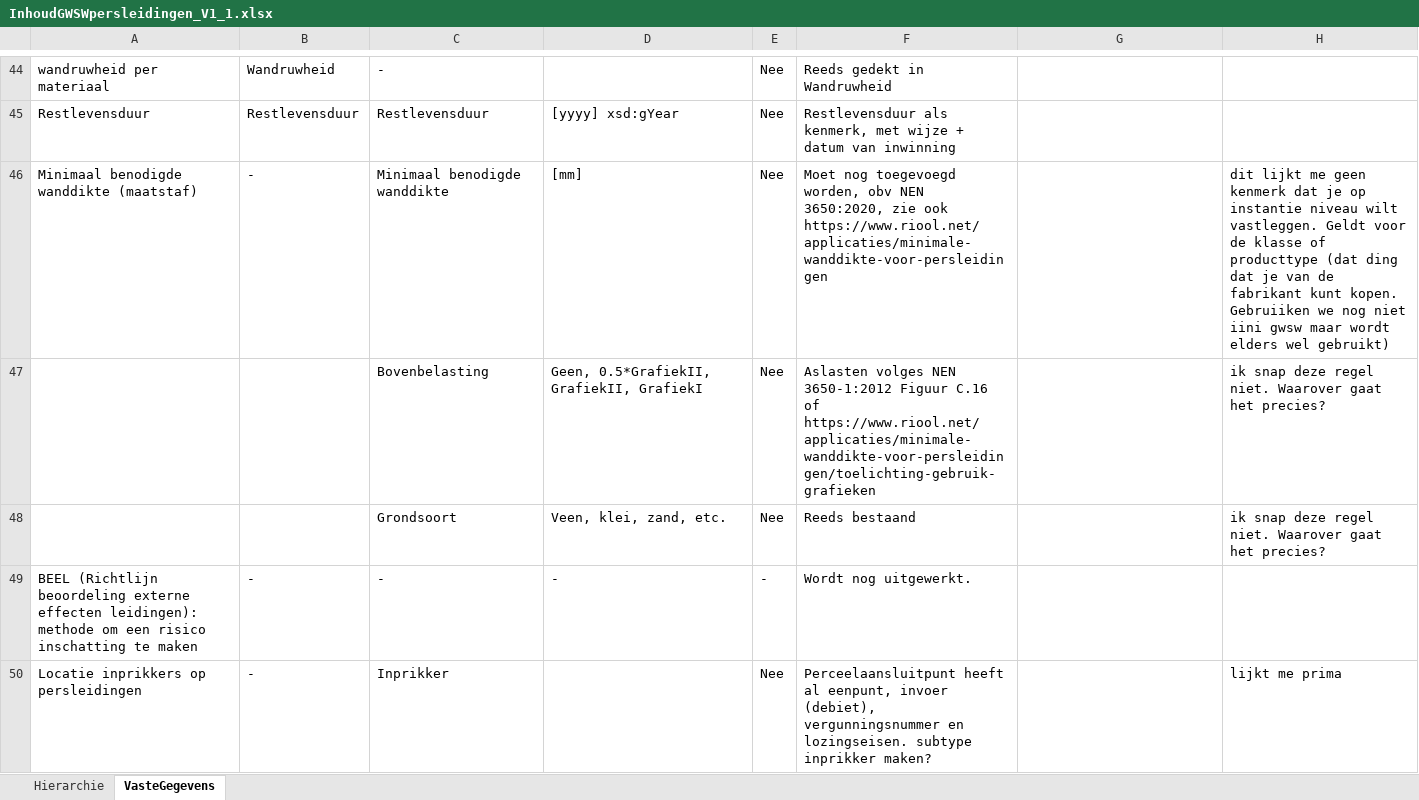
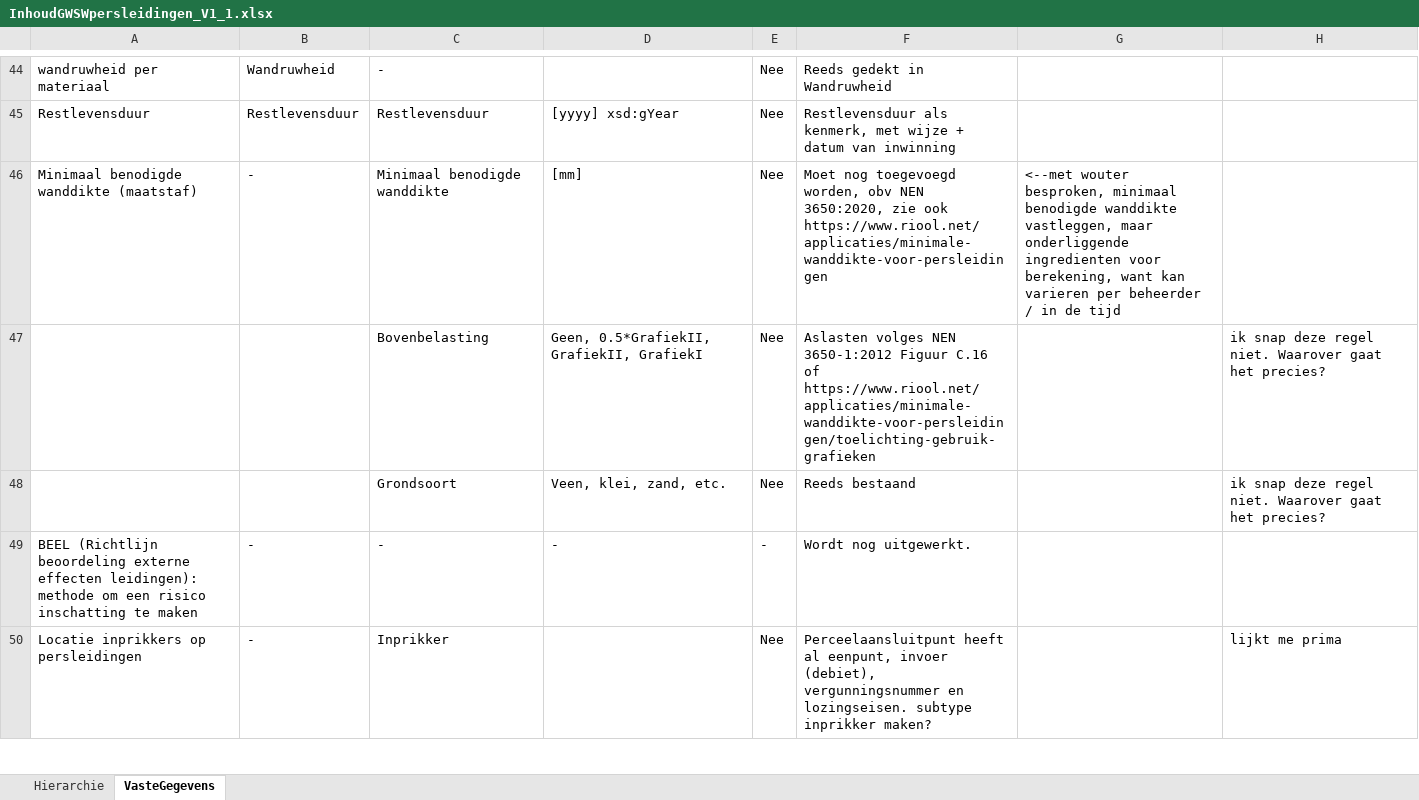
Before and after one commit to StichtingRIONED/gwsw-persleidingen, an Excel workbook: docs/InhoudGWSWpersleidingen_V1_1.xlsx, sheet VasteGegevens, drawn as a sheet; only a part is shown, gaps mark what is left out; values as stored, in another font and other column widths than the file's, no borders; the diff covers the shown part only; the diff names each change by its address in the sheet, - before the commit and + after, or states it on an @@ line.

Commit message:
Update InhoudGWSWpersleidingen_V1_1.xlsx

```diff
--- a/docs/InhoudGWSWpersleidingen_V1_1.xlsx (sheet VasteGegevens)
+++ b/docs/InhoudGWSWpersleidingen_V1_1.xlsx (sheet VasteGegevens)
-G46: (empty)
+G46: <--met wouter besproken, minimaal benodigde wanddikte vastleggen, maar onderliggende ingredienten voor berekening, want kan varieren per beheerder / in de tijd
-H46: dit lijkt me geen kenmerk dat je op instantie niveau wilt vastleggen. Geldt voor de klasse of producttype (dat ding dat je van de fabrikant kunt kopen. Gebruiiken we nog niet iini gwsw maar wordt elders wel gebruikt)
+H46: (empty)
```
Also changed, not shown: 6 added rows and 5 edited cells elsewhere in this sheet.
